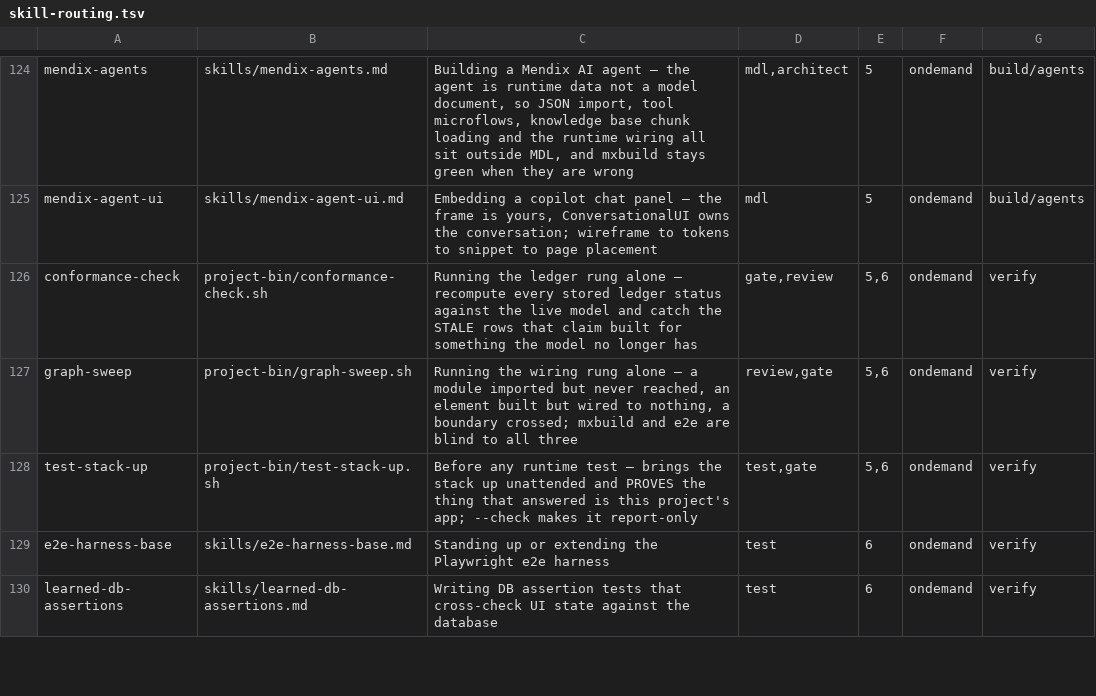
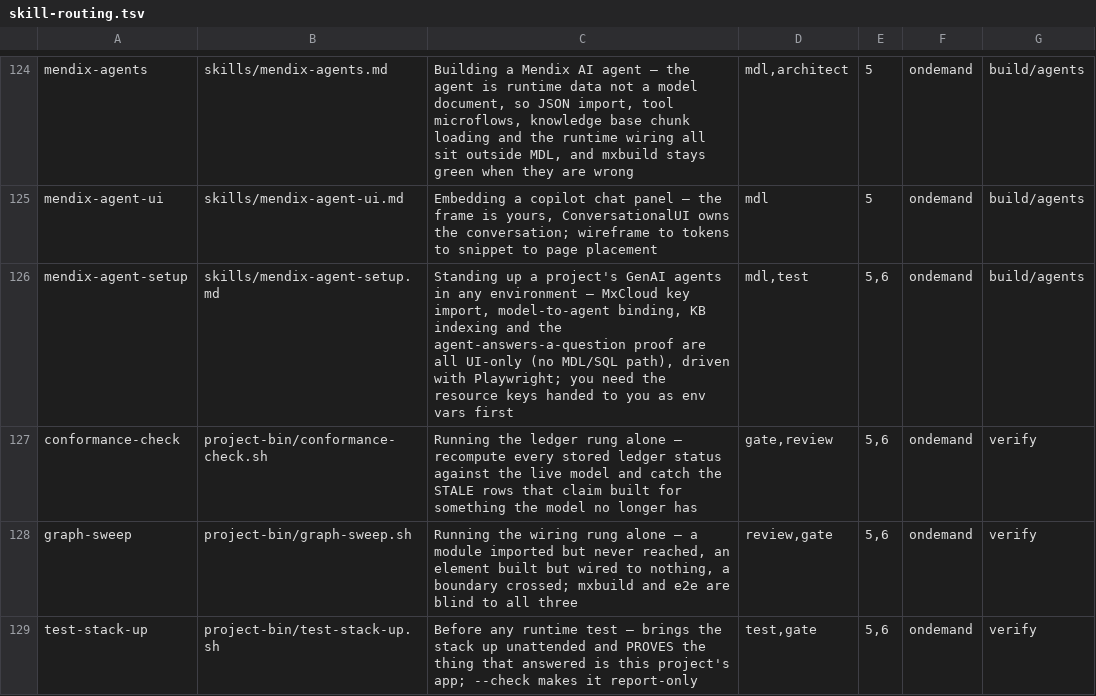
Before and after one commit to MendixMau/mxcli-project-toolkit, a TSV file: bin/lib/skill-routing.tsv, drawn as a sheet; only a part is shown, gaps mark what is left out; the shorter side is filled out with more unchanged rows.

```diff
--- a/bin/lib/skill-routing.tsv
+++ b/bin/lib/skill-routing.tsv
@@ -125,2 +125,3 @@ mendix-agents	skills/mendix-agents.md	Building a Mendix AI agent — the agent i
 mendix-agent-ui	skills/mendix-agent-ui.md	Embedding a copilot chat panel — the frame is yours, ConversationalUI owns the conversation; wireframe to tokens to snippet to page placement	mdl	5	ondemand	build/agents
+mendix-agent-setup	skills/mendix-agent-setup.md	Standing up a project's GenAI agents in any environment — MxCloud key import, model-to-agent binding, KB indexing and the agent-answers-a-question proof are all UI-only (no MDL/SQL path), driven with Playwright; you need the resource keys handed to you as env vars first	mdl,test	5,6	ondemand	build/agents
 conformance-check	project-bin/conformance-check.sh	Running the ledger rung alone — recompute every stored ledger status against the live model and catch the STALE rows that claim built for something the model no longer has	gate,review	5,6	ondemand	verify
```
Also changed, not shown: 6 other files.
